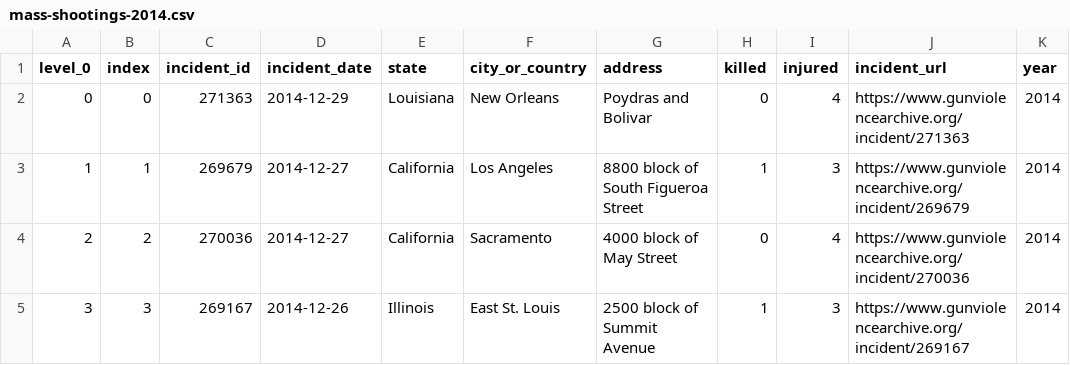
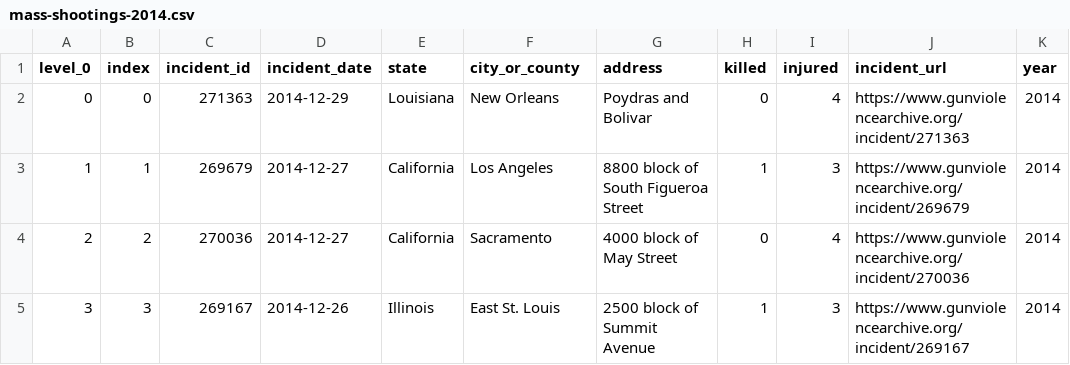
Before and after one commit to poojachaudhuri/project-2, a CSV file: mass-shootings-2014.csv, drawn as a sheet; only a part is shown; the diff names each change by its address in the sheet, - before the commit and + after, or states it on an @@ line.

```diff
--- a/mass-shootings-2014.csv
+++ b/mass-shootings-2014.csv
-F1: city_or_country
+F1: city_or_county
```
Also changed, not shown: mass-shootings-2013.csv, mass-shootings-2015.csv, 12 other files.
